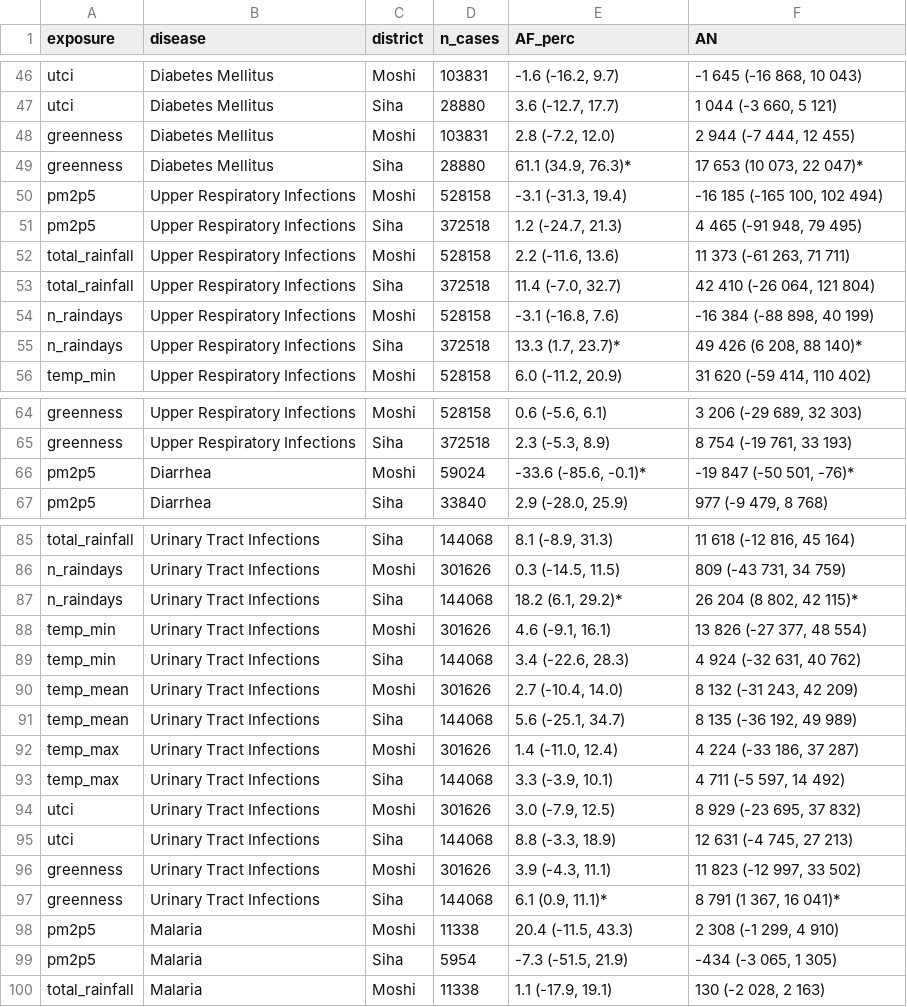
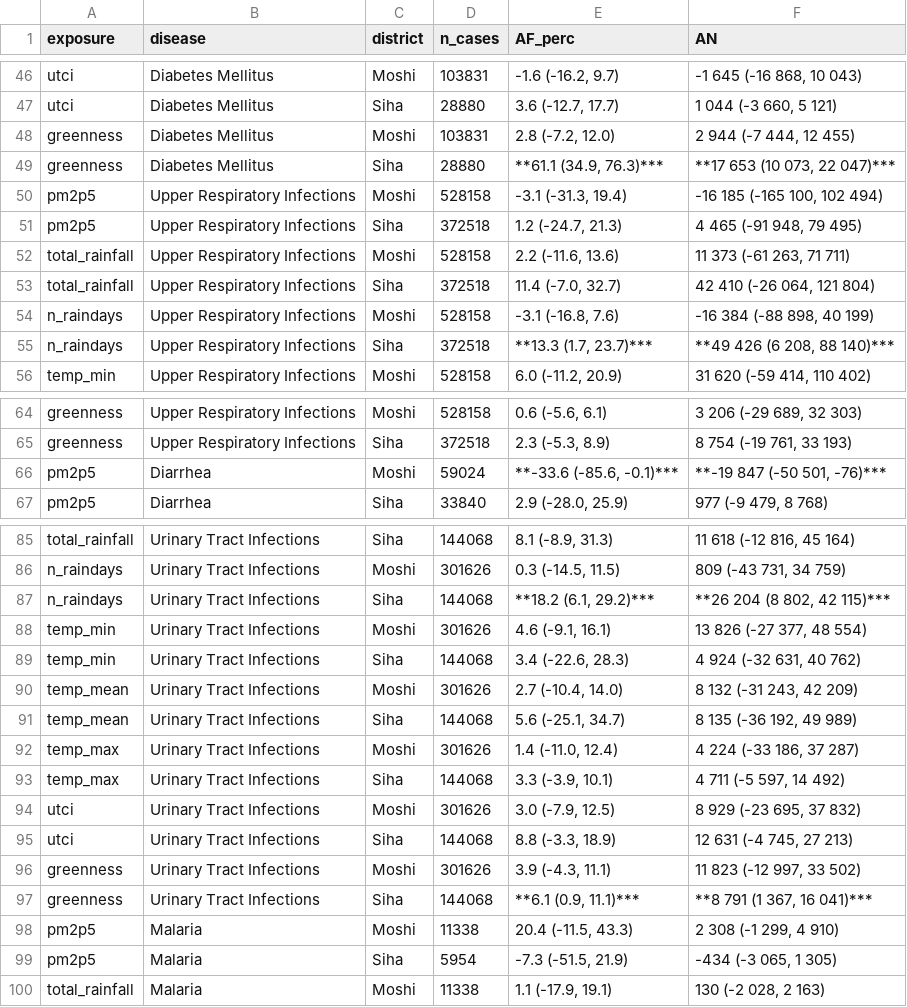
Before and after one commit to alex-nvmz/ripa2tan_epi, a CSV file: results/tables/attributable-fraction.csv, drawn as a sheet; only a part is shown, gaps mark what is left out; the diff covers the shown part only.

```diff
--- a/results/tables/attributable-fraction.csv
+++ b/results/tables/attributable-fraction.csv
@@ -49 +49 @@ greenness,Diabetes Mellitus,Moshi,103831,"2.8 (-7.2, 12.0) ","2 944 (-7 444, 12
-greenness,Diabetes Mellitus,Siha,28880,"61.1 (34.9, 76.3)*","17 653 (10 073, 22 047)*"
+greenness,Diabetes Mellitus,Siha,28880,"**61.1 (34.9, 76.3)***","**17 653 (10 073, 22 047)***"
@@ -55 +55 @@ n_raindays,Upper Respiratory Infections,Moshi,528158,"-3.1 (-16.8, 7.6) ","-16 3
-n_raindays,Upper Respiratory Infections,Siha,372518,"13.3 (1.7, 23.7)*","49 426 (6 208, 88 140)*"
+n_raindays,Upper Respiratory Infections,Siha,372518,"**13.3 (1.7, 23.7)***","**49 426 (6 208, 88 140)***"
@@ -66 +66 @@ greenness,Upper Respiratory Infections,Siha,372518,"2.3 (-5.3, 8.9) ","8 754 (-1
-pm2p5,Diarrhea,Moshi,59024,"-33.6 (-85.6, -0.1)*","-19 847 (-50 501, -76)*"
+pm2p5,Diarrhea,Moshi,59024,"**-33.6 (-85.6, -0.1)***","**-19 847 (-50 501, -76)***"
@@ -87 +87 @@ n_raindays,Urinary Tract Infections,Moshi,301626,"0.3 (-14.5, 11.5) ","809 (-43
-n_raindays,Urinary Tract Infections,Siha,144068,"18.2 (6.1, 29.2)*","26 204 (8 802, 42 115)*"
+n_raindays,Urinary Tract Infections,Siha,144068,"**18.2 (6.1, 29.2)***","**26 204 (8 802, 42 115)***"
@@ -97 +97 @@ greenness,Urinary Tract Infections,Moshi,301626,"3.9 (-4.3, 11.1) ","11 823 (-12
-greenness,Urinary Tract Infections,Siha,144068,"6.1 (0.9, 11.1)*","8 791 (1 367, 16 041)*"
+greenness,Urinary Tract Infections,Siha,144068,"**6.1 (0.9, 11.1)***","**8 791 (1 367, 16 041)***"
```
Also changed, not shown: 34 edited cells elsewhere in this file, results/tables/dis_trends.csv, results/tables/env_trends.csv, 50 other files.
